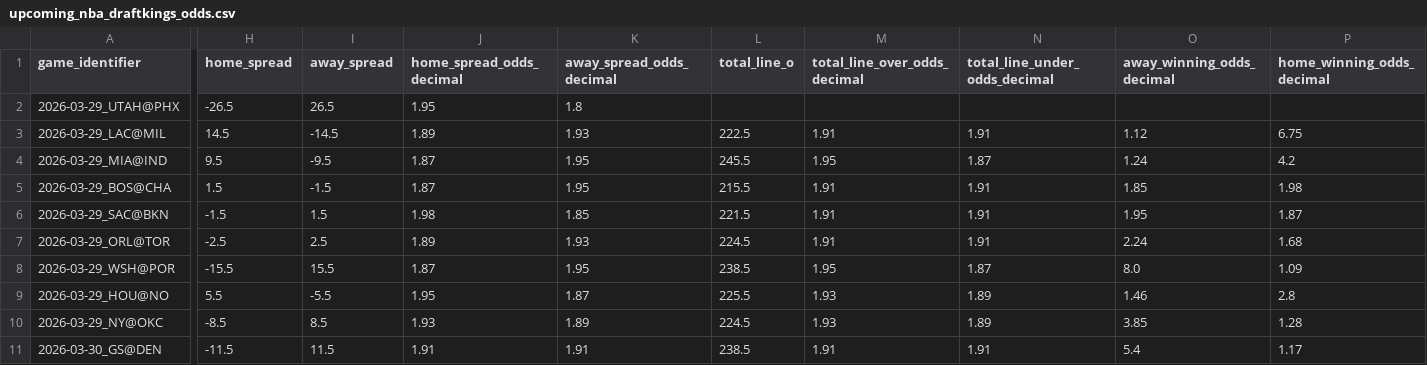
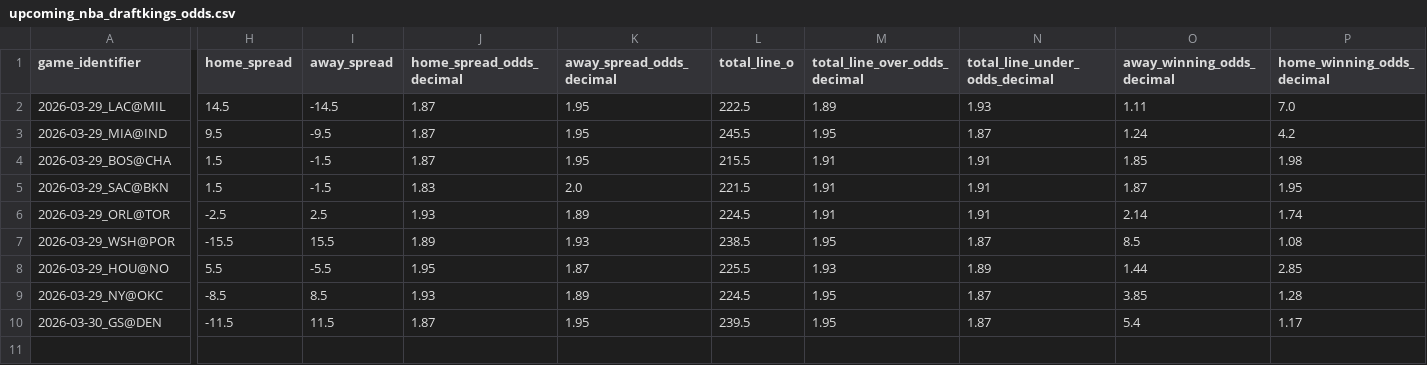
Before and after one commit to iampreetdave-work/basketball-NBA, a CSV file: upcoming_nba_draftkings_odds.csv, drawn as a sheet; only a part is shown, gaps mark what is left out; removed rows and columns are numbered as before the commit, all else as after; rows hold the shown columns only; the diff names each change by its address in the sheet, - before the commit and + after, or states it on an @@ line.

```diff
--- a/upcoming_nba_draftkings_odds.csv
+++ b/upcoming_nba_draftkings_odds.csv
-row 2: 2026-03-29_UTAH@PHX | -26.5 | 26.5 | 1.95 | 1.8
-J2 (home_spread_odds_decimal): 1.89
+J2 (home_spread_odds_decimal): 1.87
-K2 (away_spread_odds_decimal): 1.93
+K2 (away_spread_odds_decimal): 1.95
-M2 (total_line_over_odds_decimal): 1.91
+M2 (total_line_over_odds_decimal): 1.89
-N2 (total_line_under_odds_decimal): 1.91
+N2 (total_line_under_odds_decimal): 1.93
-O2 (away_winning_odds_decimal): 1.12
+O2 (away_winning_odds_decimal): 1.11
-P2 (home_winning_odds_decimal): 6.75
+P2 (home_winning_odds_decimal): 7.0
-H5 (home_spread): -1.5
+H5 (home_spread): 1.5
-I5 (away_spread): 1.5
+I5 (away_spread): -1.5
-J5 (home_spread_odds_decimal): 1.98
+J5 (home_spread_odds_decimal): 1.83
-K5 (away_spread_odds_decimal): 1.85
+K5 (away_spread_odds_decimal): 2.0
-O5 (away_winning_odds_decimal): 1.95
+O5 (away_winning_odds_decimal): 1.87
-P5 (home_winning_odds_decimal): 1.87
+P5 (home_winning_odds_decimal): 1.95
-J6 (home_spread_odds_decimal): 1.89
+J6 (home_spread_odds_decimal): 1.93
-K6 (away_spread_odds_decimal): 1.93
+K6 (away_spread_odds_decimal): 1.89
-O6 (away_winning_odds_decimal): 2.24
+O6 (away_winning_odds_decimal): 2.14
-P6 (home_winning_odds_decimal): 1.68
+P6 (home_winning_odds_decimal): 1.74
-J7 (home_spread_odds_decimal): 1.87
+J7 (home_spread_odds_decimal): 1.89
-K7 (away_spread_odds_decimal): 1.95
+K7 (away_spread_odds_decimal): 1.93
-O7 (away_winning_odds_decimal): 8.0
+O7 (away_winning_odds_decimal): 8.5
-P7 (home_winning_odds_decimal): 1.09
+P7 (home_winning_odds_decimal): 1.08
-O8 (away_winning_odds_decimal): 1.46
+O8 (away_winning_odds_decimal): 1.44
-P8 (home_winning_odds_decimal): 2.8
+P8 (home_winning_odds_decimal): 2.85
-M9 (total_line_over_odds_decimal): 1.93
+M9 (total_line_over_odds_decimal): 1.95
-N9 (total_line_under_odds_decimal): 1.89
+N9 (total_line_under_odds_decimal): 1.87
-J10 (home_spread_odds_decimal): 1.91
+J10 (home_spread_odds_decimal): 1.87
-K10 (away_spread_odds_decimal): 1.91
+K10 (away_spread_odds_decimal): 1.95
-L10 (total_line_o): 238.5
+L10 (total_line_o): 239.5
-M10 (total_line_over_odds_decimal): 1.91
+M10 (total_line_over_odds_decimal): 1.95
-N10 (total_line_under_odds_decimal): 1.91
+N10 (total_line_under_odds_decimal): 1.87
```
Also changed, not shown: Future.csv, NBA_PREDICTIONS_ML.csv, 1 other file.
